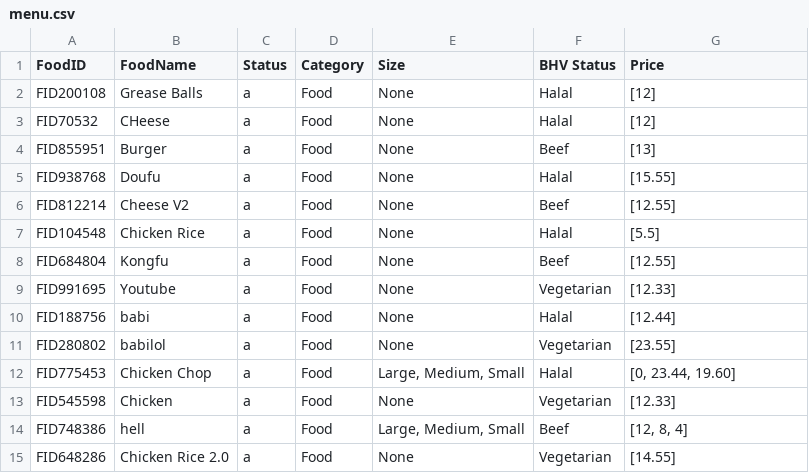
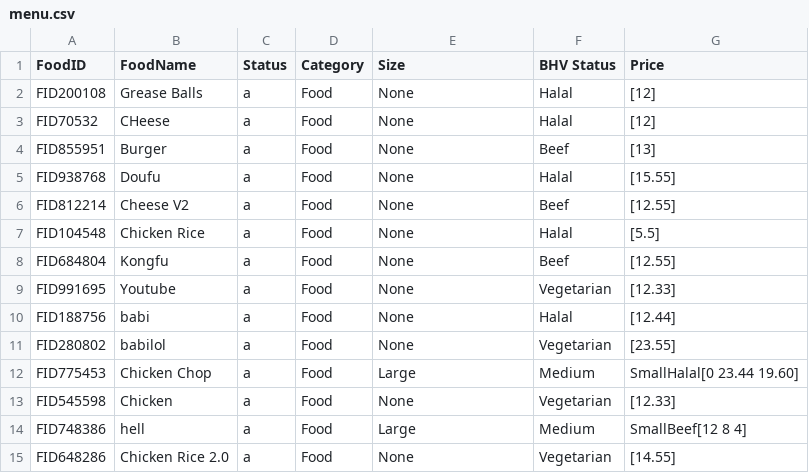
Before and after one commit to Jawde2000/Food-Ordering-System, a CSV file: src/main/java/menu.csv, drawn as a sheet.

```diff
--- a/src/main/java/menu.csv
+++ b/src/main/java/menu.csv
@@ -11,5 +11,5 @@
 "FID280802","babilol","a","Food","None","Vegetarian","[23.55]"
-"FID775453","Chicken Chop","a","Food","Large, Medium, Small","Halal","[0, 23.44, 19.60]"
+"FID775453","Chicken Chop","a","Food","Large"," Medium"," SmallHalal[0 23.44 19.60]"
 "FID545598","Chicken","a","Food","None","Vegetarian","[12.33]"
-"FID748386","hell","a","Food","Large, Medium, Small","Beef","[12, 8, 4]"
+"FID748386","hell","a","Food","Large"," Medium"," SmallBeef[12 8 4]"
 "FID648286","Chicken Rice 2.0","a","Food","None","Vegetarian","[14.55]"
```
Also changed, not shown: 3 other files.
